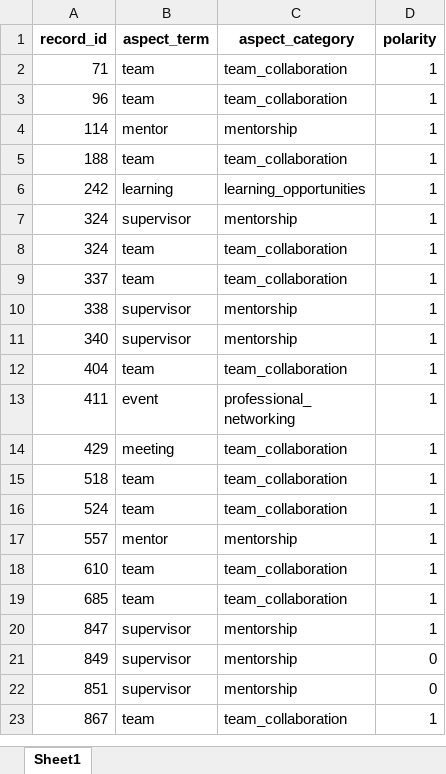
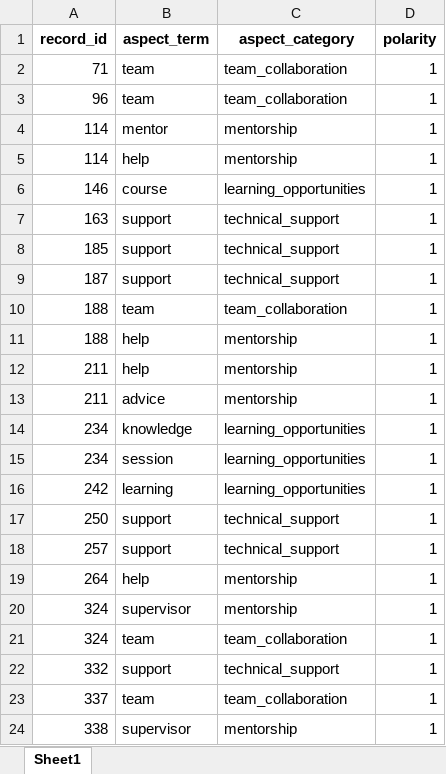
Before and after one commit to nimalanjanapiyumal/ML_TEXT_PROJECT, an Excel workbook: absa_aspect_sentiment.xlsx, sheet Sheet1, drawn as a sheet; only a part is shown; the shorter side is filled out with more unchanged rows; values as stored, in another font and other column widths than the file's, no borders; the diff covers the shown part only; the diff names each change by its address in the sheet, - before the commit and + after, or states it on an @@ line.

```diff
--- a/absa_aspect_sentiment.xlsx (sheet Sheet1)
+++ b/absa_aspect_sentiment.xlsx (sheet Sheet1)
+row 5: 114 | help | mentorship | 1
+row 6: 146 | course | learning_opportunities | 1
+row 7: 163 | support | technical_support | 1
+row 8: 185 | support | technical_support | 1
+row 9: 187 | support | technical_support | 1
+row 11: 188 | help | mentorship | 1
+row 12: 211 | help | mentorship | 1
+row 13: 211 | advice | mentorship | 1
+row 14: 234 | knowledge | learning_opportunities | 1
+row 15: 234 | session | learning_opportunities | 1
+row 17: 250 | support | technical_support | 1
+row 18: 257 | support | technical_support | 1
+row 19: 264 | help | mentorship | 1
+row 22: 332 | support | technical_support | 1
```
Also changed, not shown: 36 added rows elsewhere in this sheet, FeedbacksDetails.xlsx, cleaned_feedback_preprocessed.xlsx, 8 other files.
